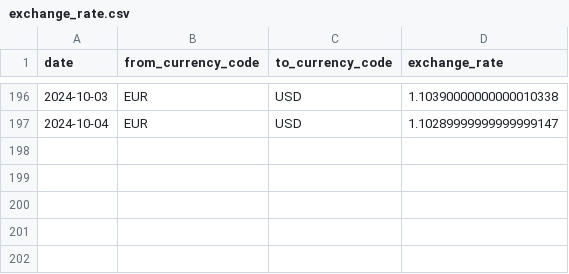
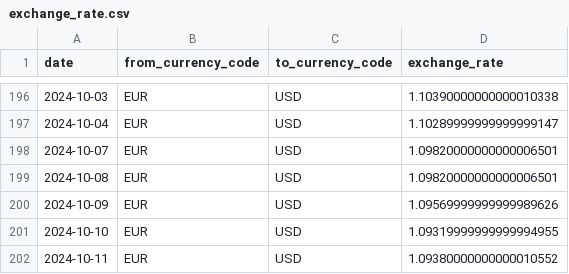
Before and after one commit to flowbytedev/data, a CSV file: currency/exchange_rate/exchange_rate.csv, drawn as a sheet; only a part is shown, gaps mark what is left out; the diff names each change by its address in the sheet, - before the commit and + after, or states it on an @@ line.

Commit message:
file: update exchange_rate dataset

```diff
--- a/currency/exchange_rate/exchange_rate.csv
+++ b/currency/exchange_rate/exchange_rate.csv
+row 198: 2024-10-07 | EUR | USD | 1.09820000000000006501
+row 199: 2024-10-08 | EUR | USD | 1.09820000000000006501
+row 200: 2024-10-09 | EUR | USD | 1.09569999999999989626
+row 201: 2024-10-10 | EUR | USD | 1.09319999999999994955
+row 202: 2024-10-11 | EUR | USD | 1.09380000000000010552
```
